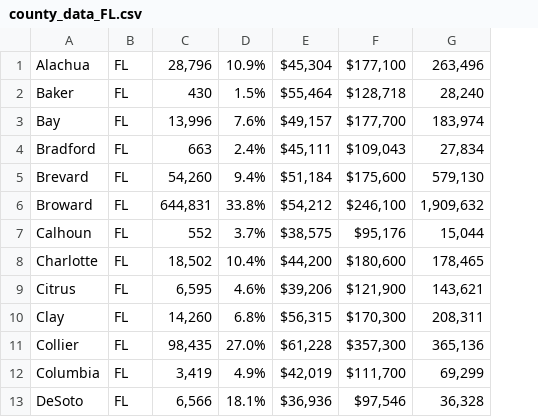
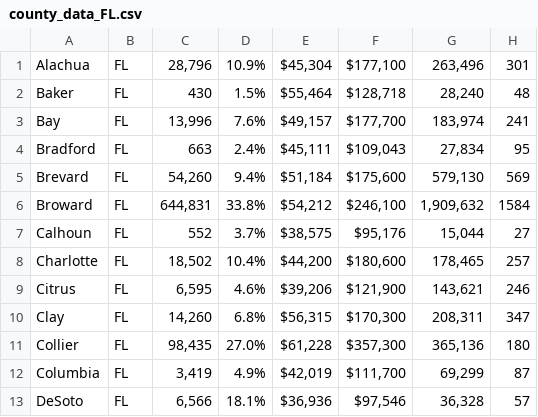
Before and after one commit to jerryvig/condados, a CSV file: county_data_FL.csv, drawn as a sheet; only a part is shown; the diff names each change by its address in the sheet, - before the commit and + after, or states it on an @@ line.

```diff
--- a/county_data_FL.csv
+++ b/county_data_FL.csv
+column H, rows 1-13: 301 | 48 | 241 | 95 | 569 | 1584 | 27 | 257 | 246 | 347 | 180 | 87 | 57
```
Also changed, not shown: 1 other file.
